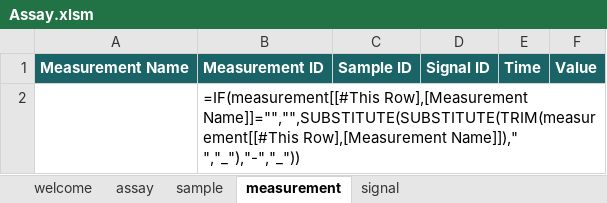
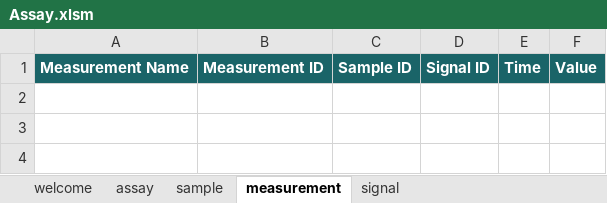
Before and after one commit to SynBioDex/Excel-to-SBOL, an Excel workbook: resources/templates/Assay.xlsm, sheet measurement, drawn as a sheet; values as stored, in another font and other column widths than the file's, no borders; formulas without a stored value are shown as written; table styles not drawn; the diff names each change by its address in the sheet, - before the commit and + after, or states it on an @@ line.

```diff
--- a/resources/templates/Assay.xlsm (sheet measurement)
+++ b/resources/templates/Assay.xlsm (sheet measurement)
-row 2:  | =IF(measurement[[#This Row],[Measurement Name]]="","",SUBSTITUTE(SUBSTITUTE(TRIM(measurement[[#This Row],[Measurement Name]])," ","_"),"-","_"))
```
Also changed, not shown: sheet welcome, sheet signal, sheet assay, sheet sample, resources/templates/Resources.xlsm, resources/templates/SampleDesign.xlsm, 1 other file.
